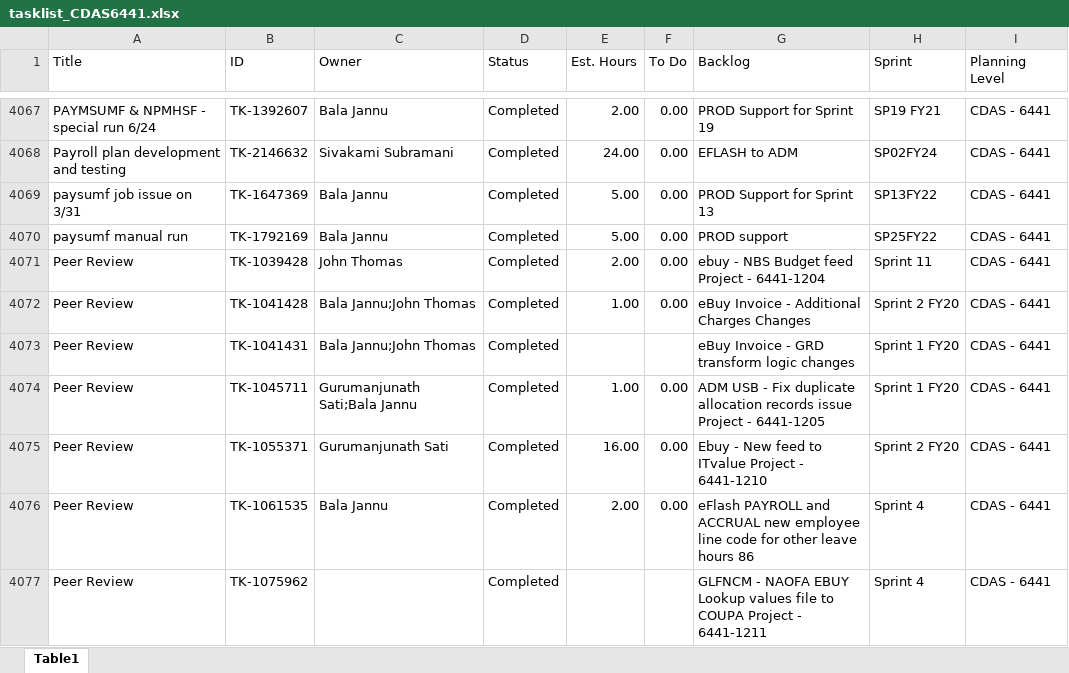
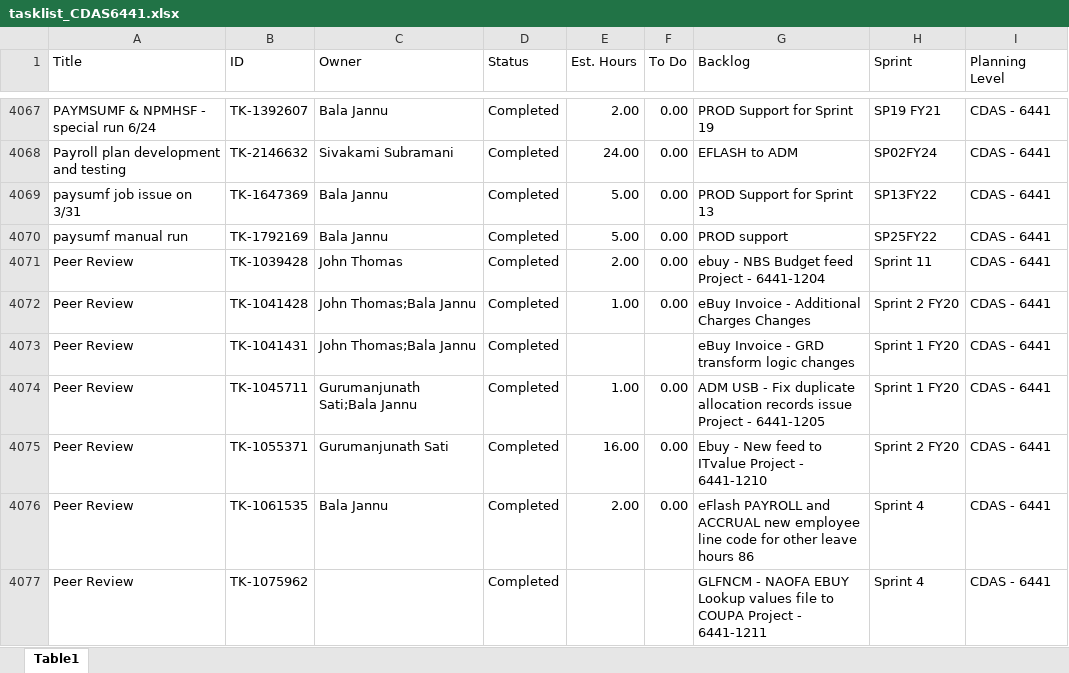
Before and after one commit to usps-dataeng/versionone-dashboard, an Excel workbook: tasklist_CDAS6441.xlsx, sheet Table1, drawn as a sheet; only a part is shown, gaps mark what is left out; values as stored, in another font and other column widths than the file's, no borders; the diff covers the shown part only; the diff names each change by its address in the sheet, - before the commit and + after, or states it on an @@ line.

Commit message:
Auto-update task_quicklist.xlsx

```diff
--- a/tasklist_CDAS6441.xlsx (sheet Table1)
+++ b/tasklist_CDAS6441.xlsx (sheet Table1)
-C4072:C4073 (Owner): Bala Jannu;John Thomas
+C4072:C4073 (Owner): John Thomas;Bala Jannu
```
Also changed, not shown: 6 edited cells elsewhere in this sheet, tasklist_EDS4834.xlsx, tasklist_EEB9372.xlsx, 5 other files.
